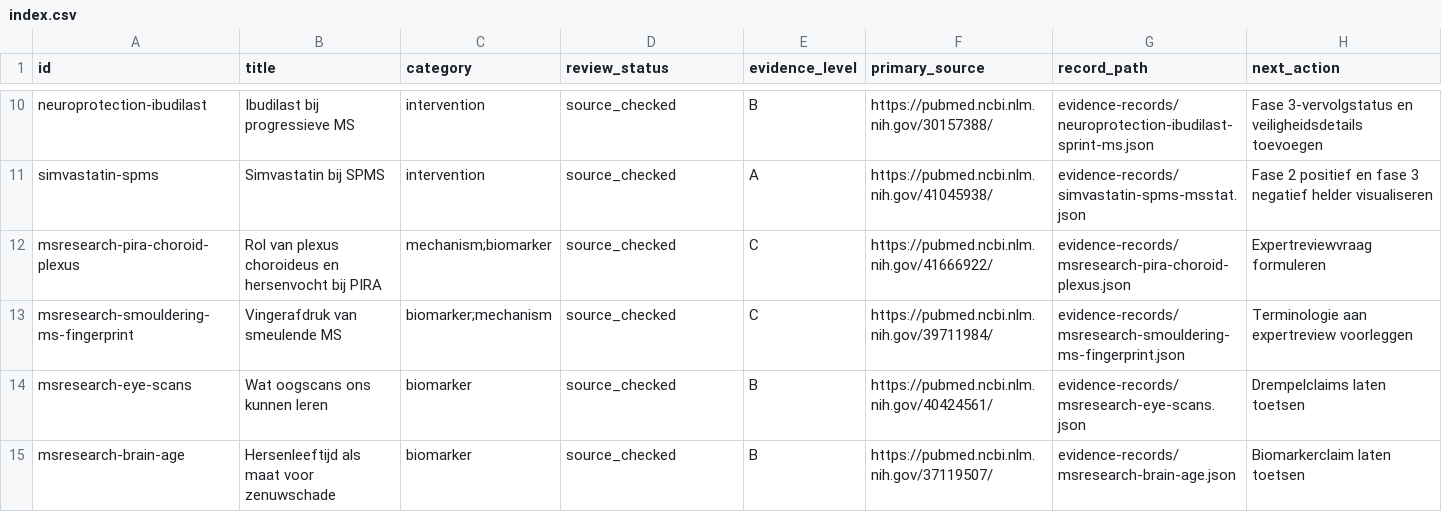
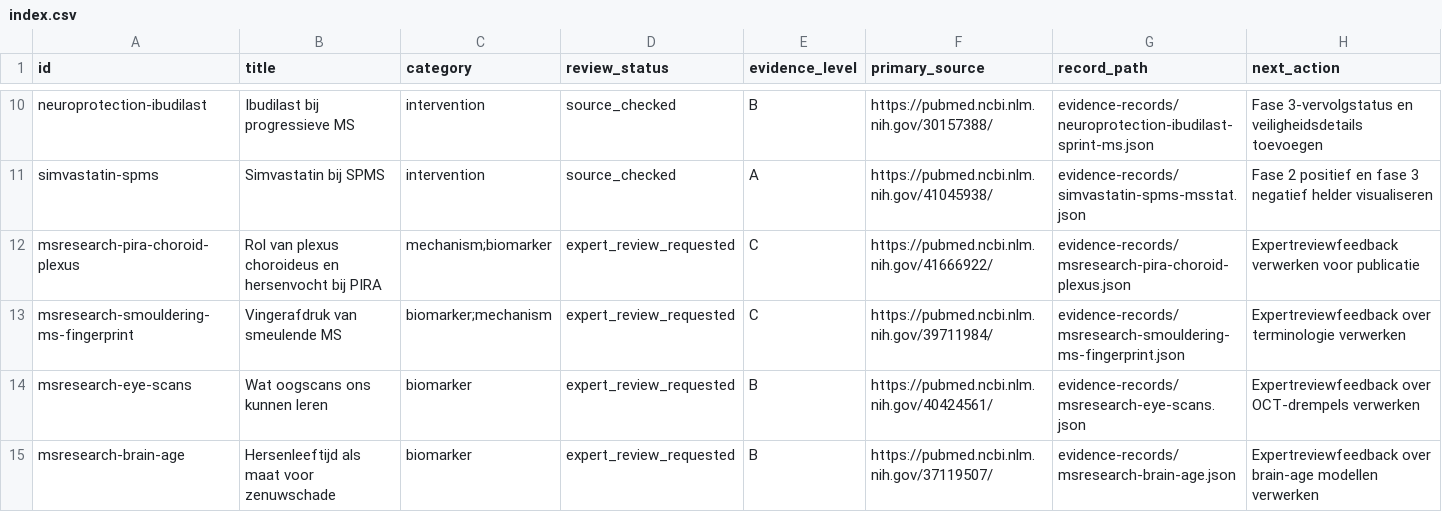
Before and after one commit to aljenk/ms-progression-evidence-map, a CSV file: data/index.csv, drawn as a sheet; only a part is shown, gaps mark what is left out.

Commit message:
Add first expert review batch

```diff
--- a/data/index.csv
+++ b/data/index.csv
@@ -11,5 +11,5 @@ neuroprotection-ibudilast,Ibudilast bij progressieve MS,intervention,source_chec
 simvastatin-spms,Simvastatin bij SPMS,intervention,source_checked,A,https://pubmed.ncbi.nlm.nih.gov/41045938/,evidence-records/simvastatin-spms-msstat.json,Fase 2 positief en fase 3 negatief helder visualiseren
-msresearch-pira-choroid-plexus,Rol van plexus choroideus en hersenvocht bij PIRA,mechanism;biomarker,source_checked,C,https://pubmed.ncbi.nlm.nih.gov/41666922/,evidence-records/msresearch-pira-choroid-plexus.json,Expertreviewvraag formuleren
-msresearch-smouldering-ms-fingerprint,Vingerafdruk van smeulende MS,biomarker;mechanism,source_checked,C,https://pubmed.ncbi.nlm.nih.gov/39711984/,evidence-records/msresearch-smouldering-ms-fingerprint.json,Terminologie aan expertreview voorleggen
-msresearch-eye-scans,Wat oogscans ons kunnen leren,biomarker,source_checked,B,https://pubmed.ncbi.nlm.nih.gov/40424561/,evidence-records/msresearch-eye-scans.json,Drempelclaims laten toetsen
-msresearch-brain-age,Hersenleeftijd als maat voor zenuwschade,biomarker,source_checked,B,https://pubmed.ncbi.nlm.nih.gov/37119507/,evidence-records/msresearch-brain-age.json,Biomarkerclaim laten toetsen
+msresearch-pira-choroid-plexus,Rol van plexus choroideus en hersenvocht bij PIRA,mechanism;biomarker,expert_review_requested,C,https://pubmed.ncbi.nlm.nih.gov/41666922/,evidence-records/msresearch-pira-choroid-plexus.json,Expertreviewfeedback verwerken voor publicatie
+msresearch-smouldering-ms-fingerprint,Vingerafdruk van smeulende MS,biomarker;mechanism,expert_review_requested,C,https://pubmed.ncbi.nlm.nih.gov/39711984/,evidence-records/msresearch-smouldering-ms-fingerprint.json,Expertreviewfeedback over terminologie verwerken
+msresearch-eye-scans,Wat oogscans ons kunnen leren,biomarker,expert_review_requested,B,https://pubmed.ncbi.nlm.nih.gov/40424561/,evidence-records/msresearch-eye-scans.json,Expertreviewfeedback over OCT-drempels verwerken
+msresearch-brain-age,Hersenleeftijd als maat voor zenuwschade,biomarker,expert_review_requested,B,https://pubmed.ncbi.nlm.nih.gov/37119507/,evidence-records/msresearch-brain-age.json,Expertreviewfeedback over brain-age modellen verwerken
```
Also changed, not shown: seed-items-v0.1.csv, 11 other files.
